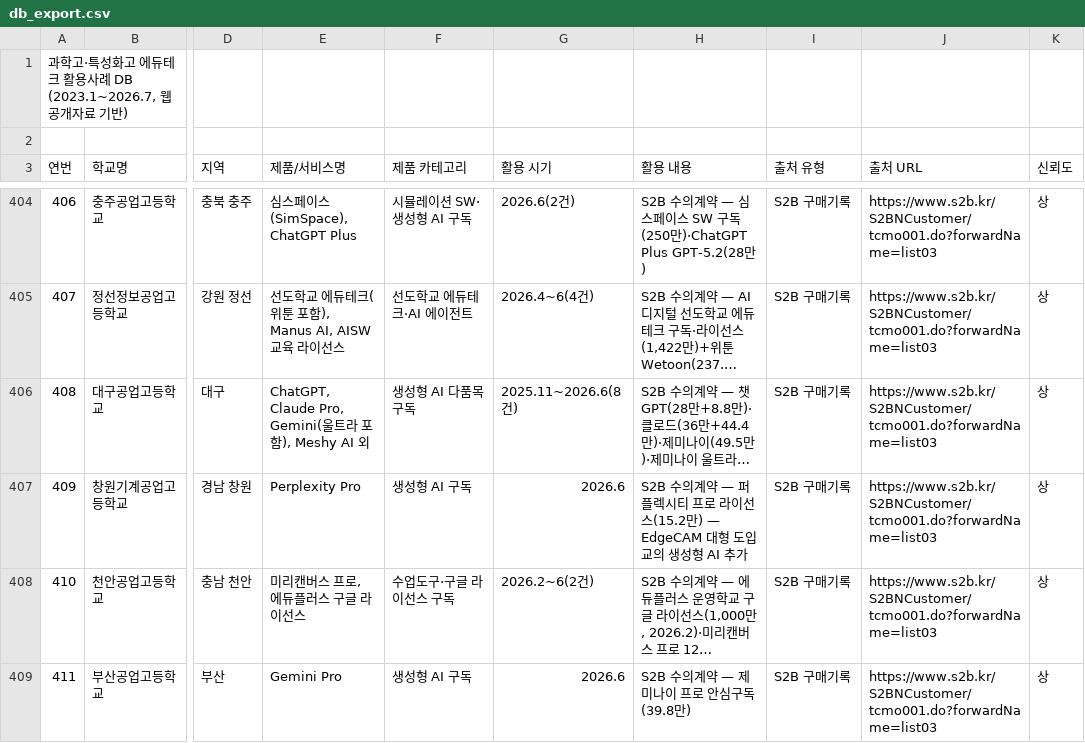
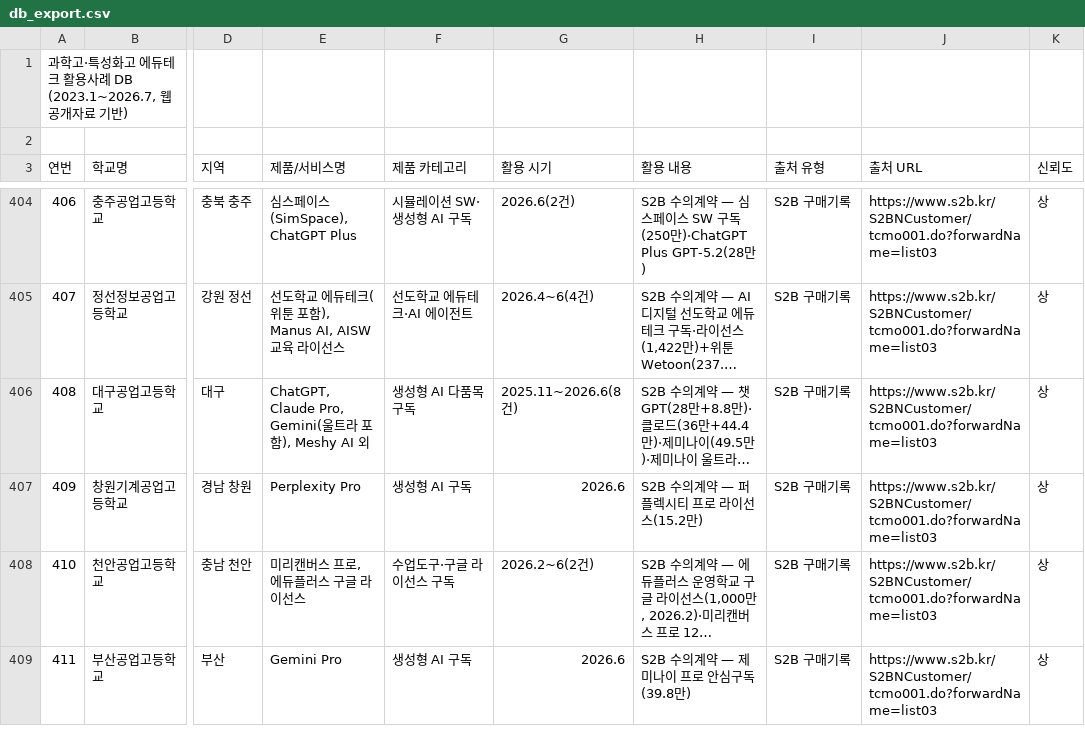
Before and after one commit to theflight001/school-edtech, a CSV file: db_export.csv, drawn as a sheet; only a part is shown, gaps mark what is left out; long unchanged cells end in …; the diff names each change by its address in the sheet, - before the commit and + after, or states it on an @@ line.

```diff
--- a/db_export.csv
+++ b/db_export.csv
-H407 (활용 내용): S2B 수의계약 — 퍼플렉시티 프로 라이선스(15.2만) — EdgeCAM 대형 도입교의 생성형 AI 추가
+H407 (활용 내용): S2B 수의계약 — 퍼플렉시티 프로 라이선스(15.2만)
```
Also changed, not shown: 6 other files.
